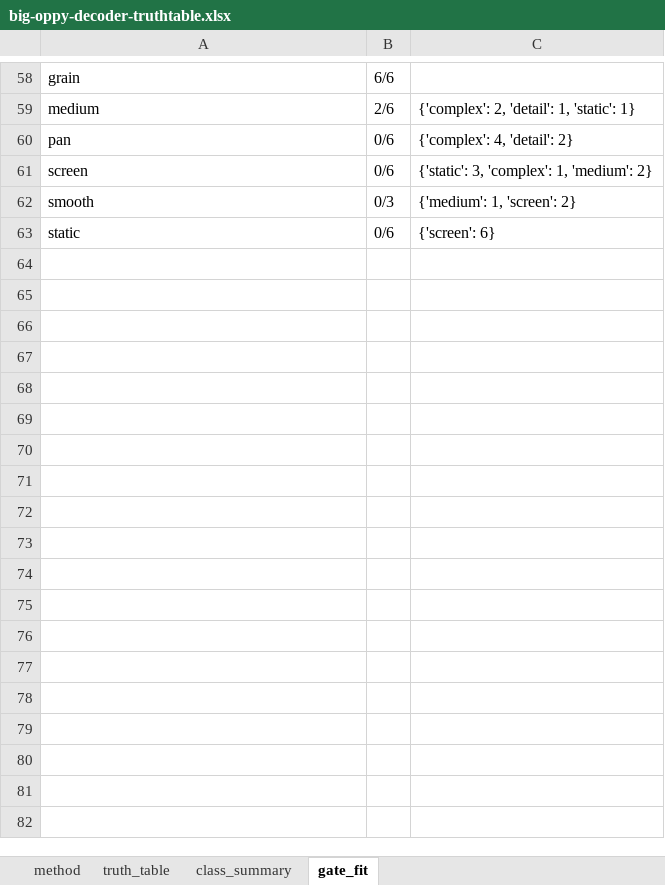
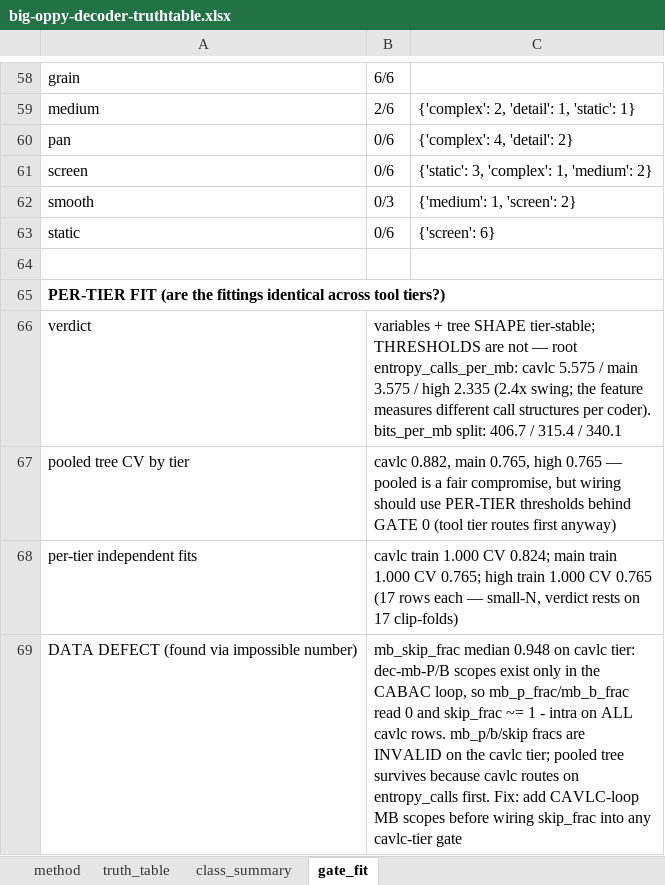
Before and after one commit to Remade-With-Rust/rusty_h264, an Excel workbook: docs/big-oppy-decoder-truthtable.xlsx, sheet gate_fit, drawn as a sheet; only a part is shown, gaps mark what is left out; values as stored, in another font and other column widths than the file's, no borders; the diff names each change by its address in the sheet, - before the commit and + after, or states it on an @@ line.

```diff
--- a/docs/big-oppy-decoder-truthtable.xlsx (sheet gate_fit)
+++ b/docs/big-oppy-decoder-truthtable.xlsx (sheet gate_fit)
+row 64: (empty)
+row 65: PER-TIER FIT (are the fittings identical across tool tiers?)
+row 66: verdict | variables + tree SHAPE tier-stable; THRESHOLDS are not — root entropy_calls_per_mb: cavlc 5.575 / main 3.575 / high 2.335 (2.4x swing; the feature measures different call structures per coder). bits_per_mb split: 406.7 / 315.4 / 340.1
+row 67: pooled tree CV by tier | cavlc 0.882, main 0.765, high 0.765 — pooled is a fair compromise, but wiring should use PER-TIER thresholds behind GATE 0 (tool tier routes first anyway)
+row 68: per-tier independent fits | cavlc train 1.000 CV 0.824; main train 1.000 CV 0.765; high train 1.000 CV 0.765 (17 rows each — small-N, verdict rests on 17 clip-folds)
+row 69: DATA DEFECT (found via impossible number) | mb_skip_frac median 0.948 on cavlc tier: dec-mb-P/B scopes exist only in the CABAC loop, so mb_p_frac/mb_b_frac read 0 and skip_frac ~= 1 - intra on ALL cavlc rows. mb_p/b/skip fracs are INVALID on the cavlc tier; pooled tree survives because cavlc routes on entropy_calls first. Fix: add CAVLC-loop MB scopes before wiring skip_frac into any cavlc-tier gate
```
Also changed, not shown: 1 other file.
